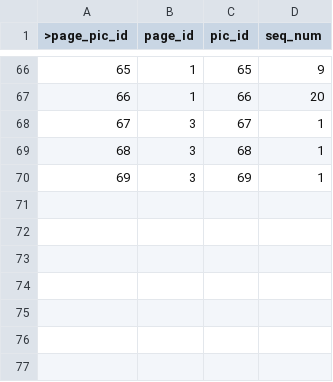
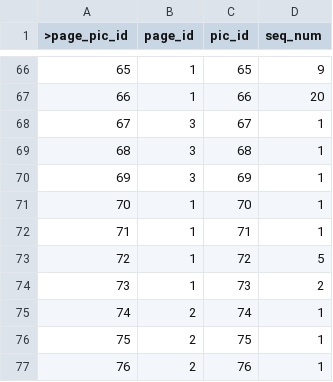
Before and after one commit to dlink/vpics, a CSV file: sql/data/page_pics.csv, drawn as a sheet; only a part is shown, gaps mark what is left out.

```diff
--- a/sql/data/page_pics.csv
+++ b/sql/data/page_pics.csv
@@ -70 +70,8 @@
 69,3,69,1
+70,1,70,1
+71,1,71,1
+72,1,72,5
+73,1,73,2
+74,2,74,1
+75,2,75,1
+76,2,76,1
```
Also changed, not shown: sql/data/pics.csv, 1 other file.
